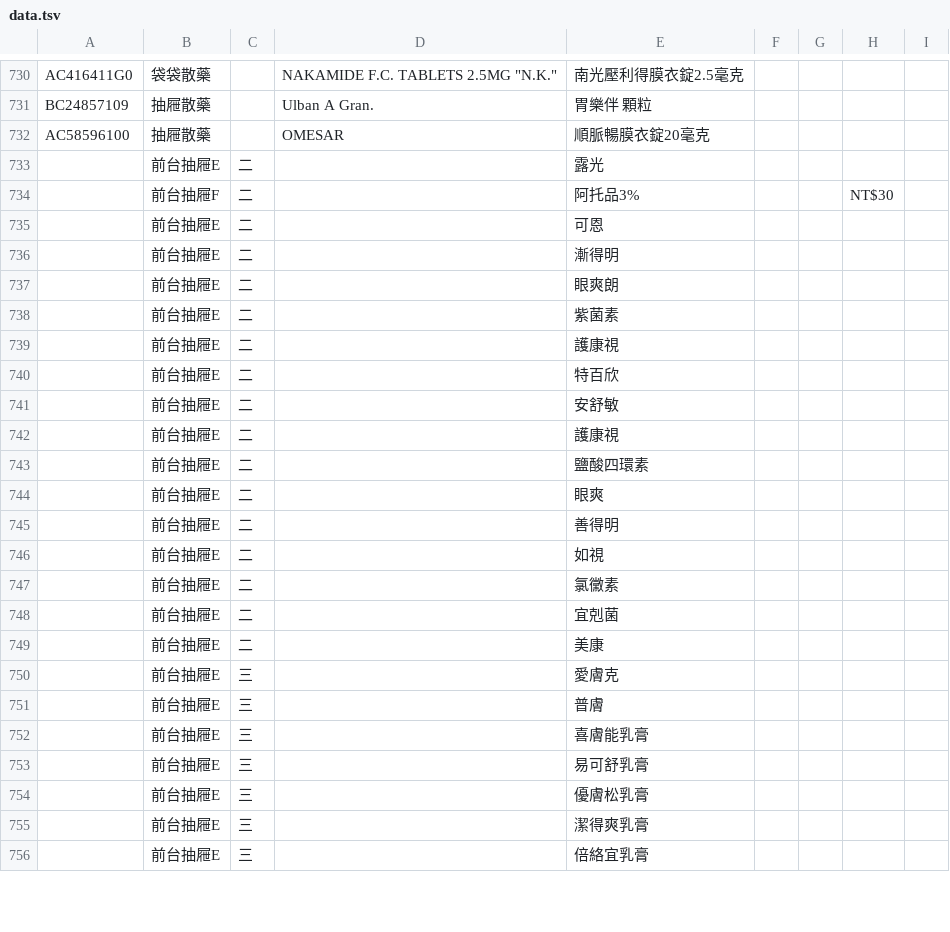
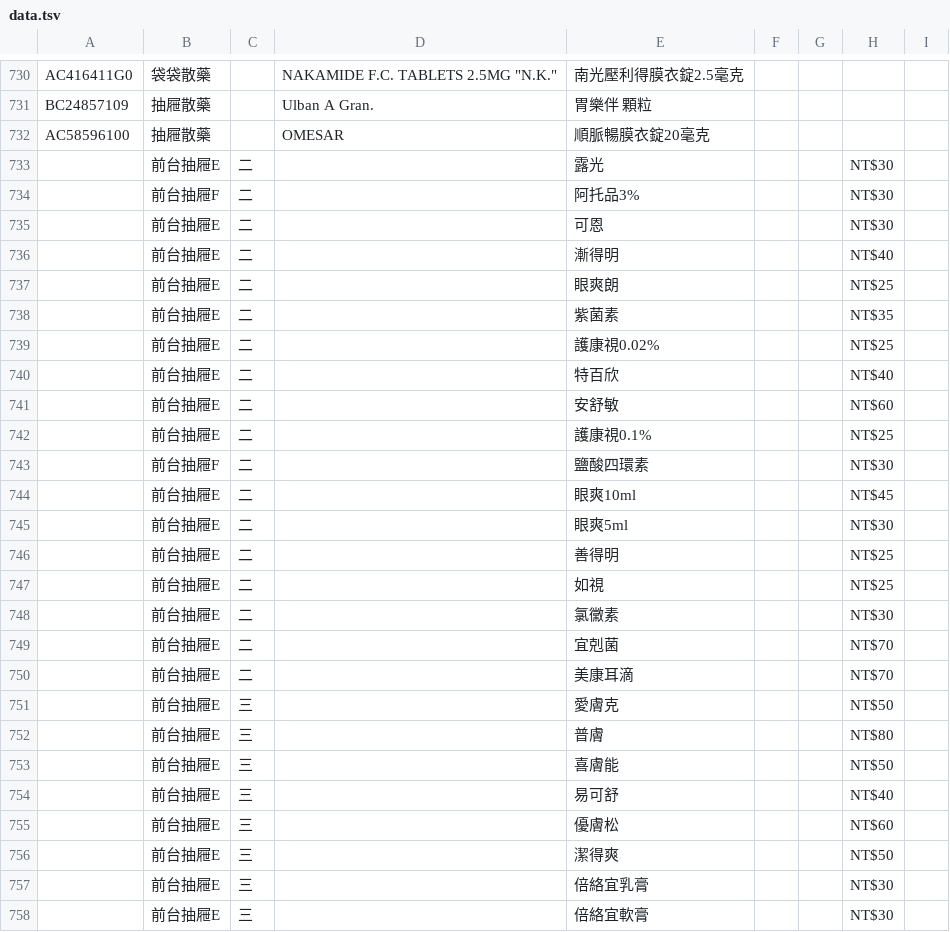
Before and after one commit to jianshiangsanho/drugSeat, a TSV file: data.tsv, drawn as a sheet; only a part is shown, gaps mark what is left out; the diff covers the shown part only.

Commit message:
update data.tsv

```diff
--- a/data.tsv
+++ b/data.tsv
@@ -732,25 +732,27 @@ BC24857109	抽屜散藥		Ulban A Gran.	胃樂伴 顆粒
 AC58596100	抽屜散藥		OMESAR	順脈暢膜衣錠20毫克				
-	前台抽屜E	二		露光				
+	前台抽屜E	二		露光			NT$30	
 	前台抽屜F	二		阿托品3%			NT$30	
-	前台抽屜E	二		可恩				
-	前台抽屜E	二		漸得明				
-	前台抽屜E	二		眼爽朗				
-	前台抽屜E	二		紫菌素				
-	前台抽屜E	二		護康視				
-	前台抽屜E	二		特百欣				
-	前台抽屜E	二		安舒敏				
-	前台抽屜E	二		護康視				
-	前台抽屜E	二		鹽酸四環素				
-	前台抽屜E	二		眼爽				
-	前台抽屜E	二		善得明				
-	前台抽屜E	二		如視				
-	前台抽屜E	二		氯黴素				
-	前台抽屜E	二		宜剋菌				
-	前台抽屜E	二		美康				
-	前台抽屜E	三		愛膚克				
-	前台抽屜E	三		普膚				
-	前台抽屜E	三		喜膚能乳膏				
-	前台抽屜E	三		易可舒乳膏				
-	前台抽屜E	三		優膚松乳膏				
-	前台抽屜E	三		潔得爽乳膏				
-	前台抽屜E	三		倍絡宜乳膏				
+	前台抽屜E	二		可恩			NT$30	
+	前台抽屜E	二		漸得明			NT$40	
+	前台抽屜E	二		眼爽朗			NT$25	
+	前台抽屜E	二		紫菌素			NT$35	
+	前台抽屜E	二		護康視0.02%			NT$25	
+	前台抽屜E	二		特百欣			NT$40	
+	前台抽屜E	二		安舒敏			NT$60	
+	前台抽屜E	二		護康視0.1%			NT$25	
+	前台抽屜F	二		鹽酸四環素			NT$30	
+	前台抽屜E	二		眼爽10ml			NT$45	
+	前台抽屜E	二		眼爽5ml			NT$30	
+	前台抽屜E	二		善得明			NT$25	
+	前台抽屜E	二		如視			NT$25	
+	前台抽屜E	二		氯黴素			NT$30	
+	前台抽屜E	二		宜剋菌			NT$70	
+	前台抽屜E	二		美康耳滴			NT$70	
+	前台抽屜E	三		愛膚克			NT$50	
+	前台抽屜E	三		普膚			NT$80	
+	前台抽屜E	三		喜膚能			NT$50	
+	前台抽屜E	三		易可舒			NT$40	
+	前台抽屜E	三		優膚松			NT$60	
+	前台抽屜E	三		潔得爽			NT$50	
+	前台抽屜E	三		倍絡宜乳膏			NT$30	
+	前台抽屜E	三		倍絡宜軟膏			NT$30	
```
Also changed, not shown: 7 added rows, 3 removed rows and 70 edited cells elsewhere in this file.
